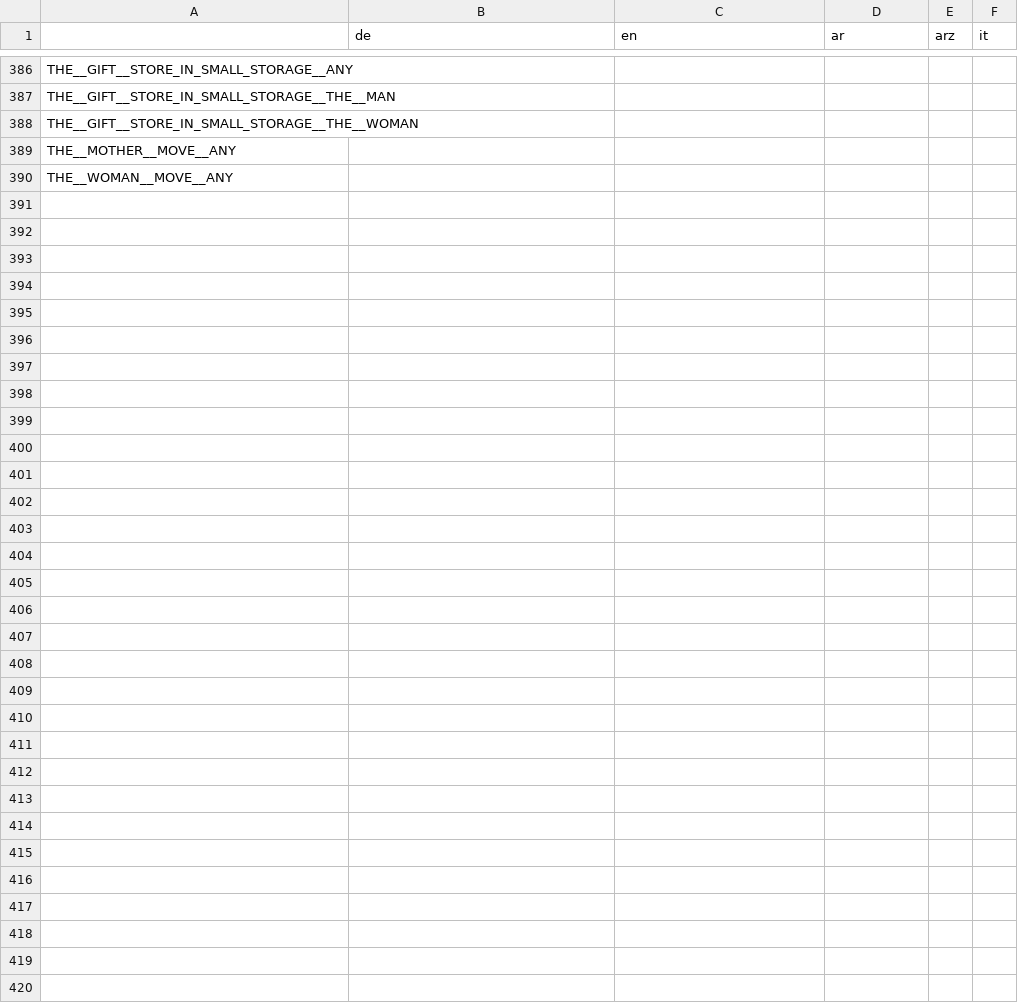
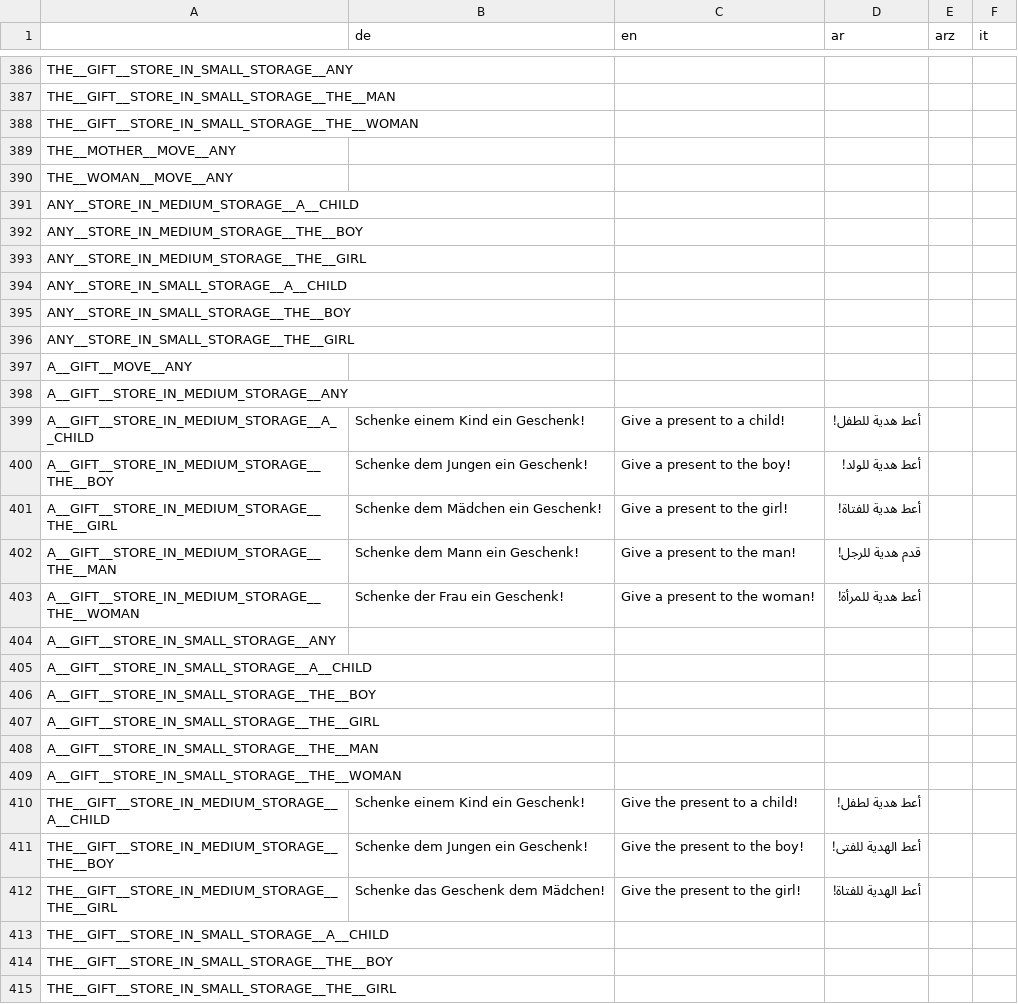
Before and after one commit to koljapluemer/tpr-game, a CSV file: game/language/translation_text/tpr-game - Sheet1.csv, drawn as a sheet; only a part is shown, gaps mark what is left out.

Commit message:
add a boy girl level

```diff
--- a/game/language/translation_text/tpr-game - Sheet1.csv
+++ b/game/language/translation_text/tpr-game - Sheet1.csv
@@ -390 +390,26 @@
 "THE__WOMAN__MOVE__ANY",,,,,
+"ANY__STORE_IN_MEDIUM_STORAGE__A__CHILD",,,,,
+"ANY__STORE_IN_MEDIUM_STORAGE__THE__BOY",,,,,
+"ANY__STORE_IN_MEDIUM_STORAGE__THE__GIRL",,,,,
+"ANY__STORE_IN_SMALL_STORAGE__A__CHILD",,,,,
+"ANY__STORE_IN_SMALL_STORAGE__THE__BOY",,,,,
+"ANY__STORE_IN_SMALL_STORAGE__THE__GIRL",,,,,
+"A__GIFT__MOVE__ANY",,,,,
+"A__GIFT__STORE_IN_MEDIUM_STORAGE__ANY",,,,,
+"A__GIFT__STORE_IN_MEDIUM_STORAGE__A__CHILD","Schenke einem Kind ein Geschenk!","Give a present to a child!","أعط هدية للطفل!",,
+"A__GIFT__STORE_IN_MEDIUM_STORAGE__THE__BOY","Schenke dem Jungen ein Geschenk!","Give a present to the boy!","أعط هدية للولد!",,
+"A__GIFT__STORE_IN_MEDIUM_STORAGE__THE__GIRL","Schenke dem Mädchen ein Geschenk!","Give a present to the girl!","أعط هدية للفتاة!",,
+"A__GIFT__STORE_IN_MEDIUM_STORAGE__THE__MAN","Schenke dem Mann ein Geschenk!","Give a present to the man!","قدم هدية للرجل!",,
+"A__GIFT__STORE_IN_MEDIUM_STORAGE__THE__WOMAN","Schenke der Frau ein Geschenk!","Give a present to the woman!","أعط هدية للمرأة!",,
+"A__GIFT__STORE_IN_SMALL_STORAGE__ANY",,,,,
+"A__GIFT__STORE_IN_SMALL_STORAGE__A__CHILD",,,,,
+"A__GIFT__STORE_IN_SMALL_STORAGE__THE__BOY",,,,,
+"A__GIFT__STORE_IN_SMALL_STORAGE__THE__GIRL",,,,,
+"A__GIFT__STORE_IN_SMALL_STORAGE__THE__MAN",,,,,
+"A__GIFT__STORE_IN_SMALL_STORAGE__THE__WOMAN",,,,,
+"THE__GIFT__STORE_IN_MEDIUM_STORAGE__A__CHILD","Schenke einem Kind ein Geschenk!","Give the present to a child!","أعط هدية لطفل!",,
+"THE__GIFT__STORE_IN_MEDIUM_STORAGE__THE__BOY","Schenke dem Jungen ein Geschenk!","Give the present to the boy!","أعط الهدية للفتى!",,
+"THE__GIFT__STORE_IN_MEDIUM_STORAGE__THE__GIRL","Schenke das Geschenk dem Mädchen!","Give the present to the girl!","أعط الهدية للفتاة!",,
+"THE__GIFT__STORE_IN_SMALL_STORAGE__A__CHILD",,,,,
+"THE__GIFT__STORE_IN_SMALL_STORAGE__THE__BOY",,,,,
+"THE__GIFT__STORE_IN_SMALL_STORAGE__THE__GIRL",,,,,
```
Also changed, not shown: 41 other files.
